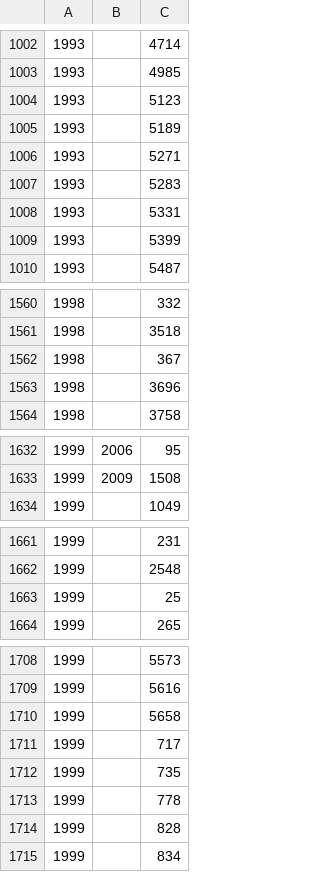
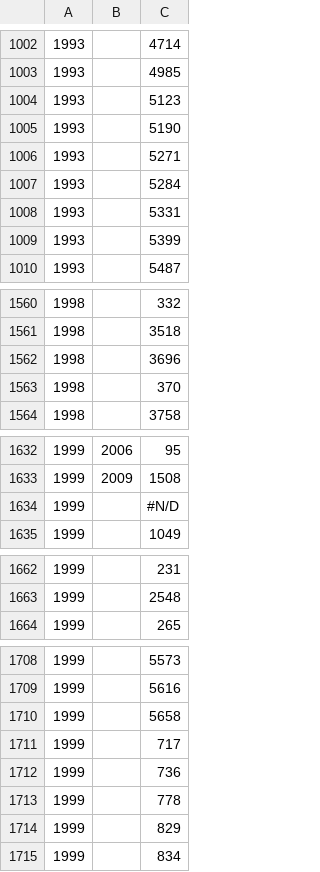
Before and after one commit to Practicass/Practica2_Peliculas, a CSV file: data/series.csv, drawn as a sheet; only a part is shown, gaps mark what is left out; the diff covers the shown part only.

Commit message:
correcion datos series

```diff
--- a/data/series.csv
+++ b/data/series.csv
@@ -1004,5 +1004,5 @@
 1993;;5123;
-1993;;5189;
+1993;;5190;
 1993;;5271;
-1993;;5283;
+1993;;5284;
 1993;;5331;
@@ -1561,4 +1561,4 @@
 1998;;3518;
-1998;;367;
 1998;;3696;
+1998;;370;
 1998;;3758;
@@ -1633,2 +1633,3 @@
 1999;2009;1508;
+1999;;#N/D;
 1999;;1049;
@@ -1662,3 +1663,2 @@
 1999;;2548;
-1999;;25;
 1999;;265;
@@ -1711,5 +1711,5 @@
 1999;;717;
-1999;;735;
+1999;;736;
 1999;;778;
-1999;;828;
+1999;;829;
 1999;;834;
```
Also changed, not shown: 25 added rows and 39 edited cells elsewhere in this file, 1 other file.
